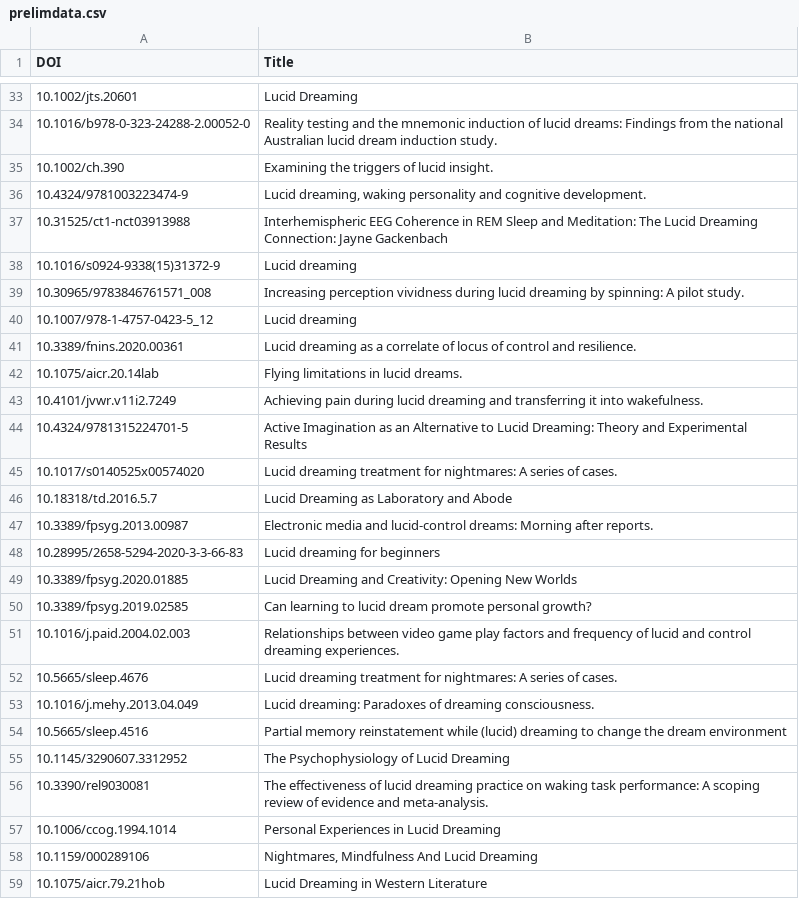
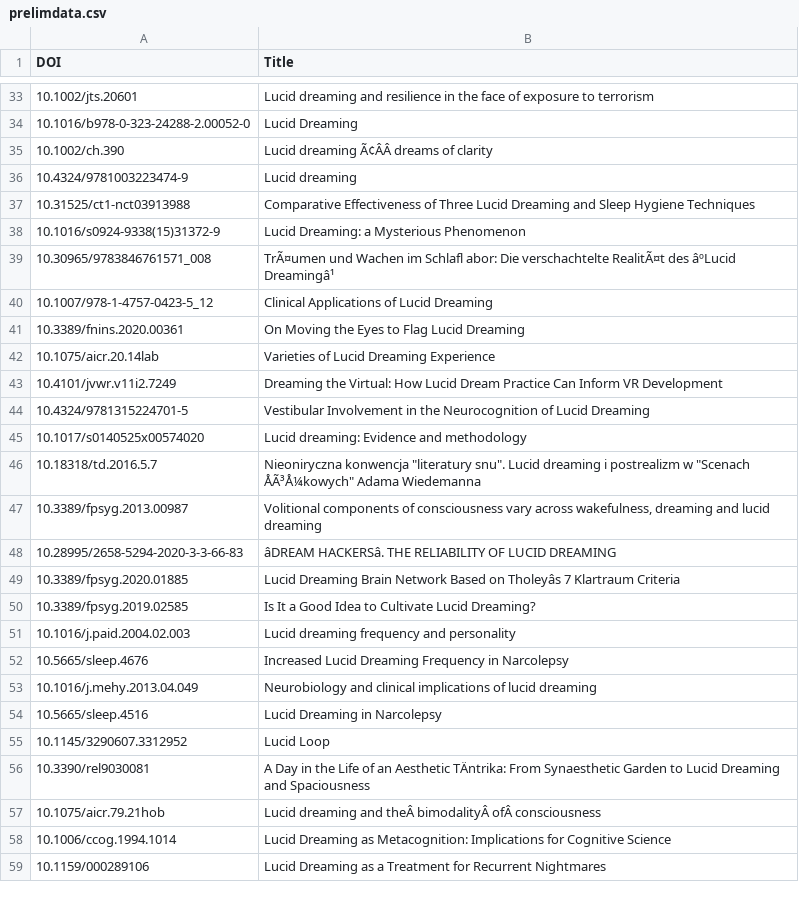
Before and after one commit to neil-agrawal1/meta-analysis-webscraper, a CSV file: prelimdata.csv, drawn as a sheet; only a part is shown, gaps mark what is left out; removed rows and columns are numbered as before the commit, all else as after; the diff covers the shown part only; the diff names each change by its address in the sheet, - before the commit and + after, or states it on an @@ line.

```diff
--- a/prelimdata.csv
+++ b/prelimdata.csv
-B33 (Title): Lucid Dreaming
+B33 (Title): Lucid dreaming and resilience in the face of exposure to terrorism
-B34 (Title): Reality testing and the mnemonic induction of lucid dreams: Findings from the national Australian lucid dream induction study.
+B34 (Title): Lucid Dreaming
-B35 (Title): Examining the triggers of lucid insight.
+B35 (Title): Lucid dreaming Ã¢ÂÂ dreams of clarity
-B36 (Title): Lucid dreaming, waking personality and cognitive development.
+B36 (Title): Lucid dreaming
-B37 (Title): Interhemispheric EEG Coherence in REM Sleep and Meditation: The Lucid Dreaming Connection: Jayne Gackenbach
+B37 (Title): Comparative Effectiveness of Three Lucid Dreaming and Sleep Hygiene Techniques
-B38 (Title): Lucid dreaming
+B38 (Title): Lucid Dreaming: a Mysterious Phenomenon
-B39 (Title): Increasing perception vividness during lucid dreaming by spinning: A pilot study.
+B39 (Title): TrÃ¤umen und Wachen im Schlafl abor: Die verschachtelte RealitÃ¤t des âºLucid Dreamingâ¹
-B40 (Title): Lucid dreaming
+B40 (Title): Clinical Applications of Lucid Dreaming
-B41 (Title): Lucid dreaming as a correlate of locus of control and resilience.
+B41 (Title): On Moving the Eyes to Flag Lucid Dreaming
-B42 (Title): Flying limitations in lucid dreams.
+B42 (Title): Varieties of Lucid Dreaming Experience
-B43 (Title): Achieving pain during lucid dreaming and transferring it into wakefulness.
+B43 (Title): Dreaming the Virtual: How Lucid Dream Practice Can Inform VR Development
-B44 (Title): Active Imagination as an Alternative to Lucid Dreaming: Theory and Experimental Results
+B44 (Title): Vestibular Involvement in the Neurocognition of Lucid Dreaming
-B45 (Title): Lucid dreaming treatment for nightmares: A series of cases.
+B45 (Title): Lucid dreaming: Evidence and methodology
-B46 (Title): Lucid Dreaming as Laboratory and Abode
+B46 (Title): Nieoniryczna konwencja "literatury snu". Lucid dreaming i postrealizm w "Scenach ÅÃ³Å¼kowych" Adama Wiedemanna
-B47 (Title): Electronic media and lucid-control dreams: Morning after reports.
+B47 (Title): Volitional components of consciousness vary across wakefulness, dreaming and lucid dreaming
-B48 (Title): Lucid dreaming for beginners
+B48 (Title): âDREAM HACKERSâ. THE RELIABILITY OF LUCID DREAMING
-B49 (Title): Lucid Dreaming and Creativity: Opening New Worlds
+B49 (Title): Lucid Dreaming Brain Network Based on Tholeyâs 7 Klartraum Criteria
-B50 (Title): Can learning to lucid dream promote personal growth?
+B50 (Title): Is It a Good Idea to Cultivate Lucid Dreaming?
-B51 (Title): Relationships between video game play factors and frequency of lucid and control dreaming experiences.
+B51 (Title): Lucid dreaming frequency and personality
-B52 (Title): Lucid dreaming treatment for nightmares: A series of cases.
+B52 (Title): Increased Lucid Dreaming Frequency in Narcolepsy
-B53 (Title): Lucid dreaming: Paradoxes of dreaming consciousness.
+B53 (Title): Neurobiology and clinical implications of lucid dreaming
-B54 (Title): Partial memory reinstatement while (lucid) dreaming to change the dream environment
+B54 (Title): Lucid Dreaming in Narcolepsy
-B55 (Title): The Psychophysiology of Lucid Dreaming
+B55 (Title): Lucid Loop
-B56 (Title): The effectiveness of lucid dreaming practice on waking task performance: A scoping review of evidence and meta-analysis.
+B56 (Title): A Day in the Life of an Aesthetic TÄntrika: From Synaesthetic Garden to Lucid Dreaming and Spaciousness
+row 57: 10.1075/aicr.79.21hob | Lucid dreaming and theÂ bimodalityÂ ofÂ consciousness
-B58 (Title): Personal Experiences in Lucid Dreaming
+B58 (Title): Lucid Dreaming as Metacognition: Implications for Cognitive Science
-B59 (Title): Nightmares, Mindfulness And Lucid Dreaming
+B59 (Title): Lucid Dreaming as a Treatment for Recurrent Nightmares
-row 59: 10.1075/aicr.79.21hob | Lucid Dreaming in Western Literature
```
Also changed, not shown: 11 added rows, 11 removed rows and 101 edited cells elsewhere in this file, apadois.csv, crossref/crossrefdata.csv, 10 other files.
